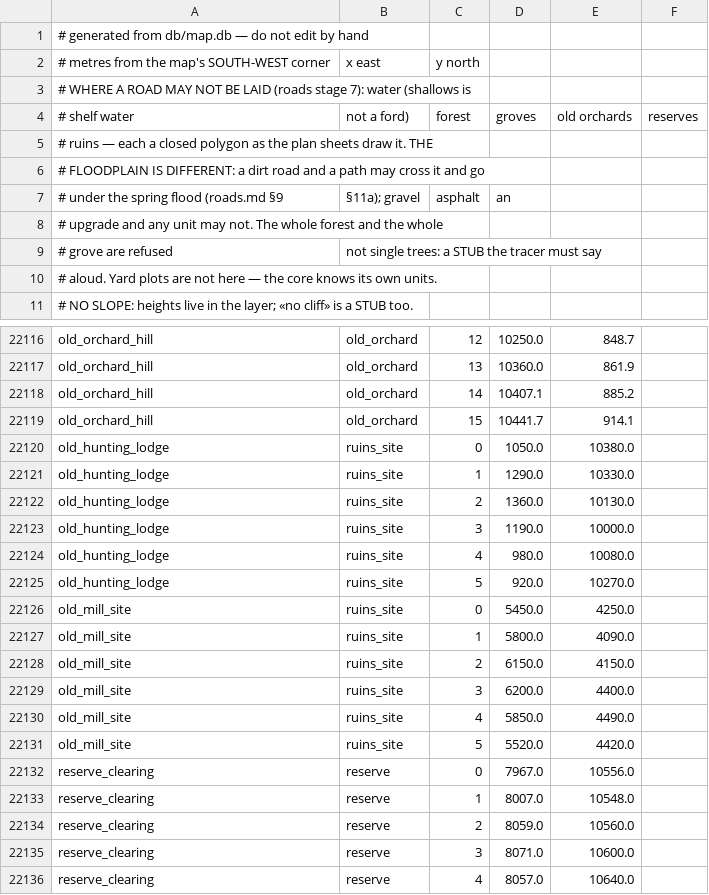
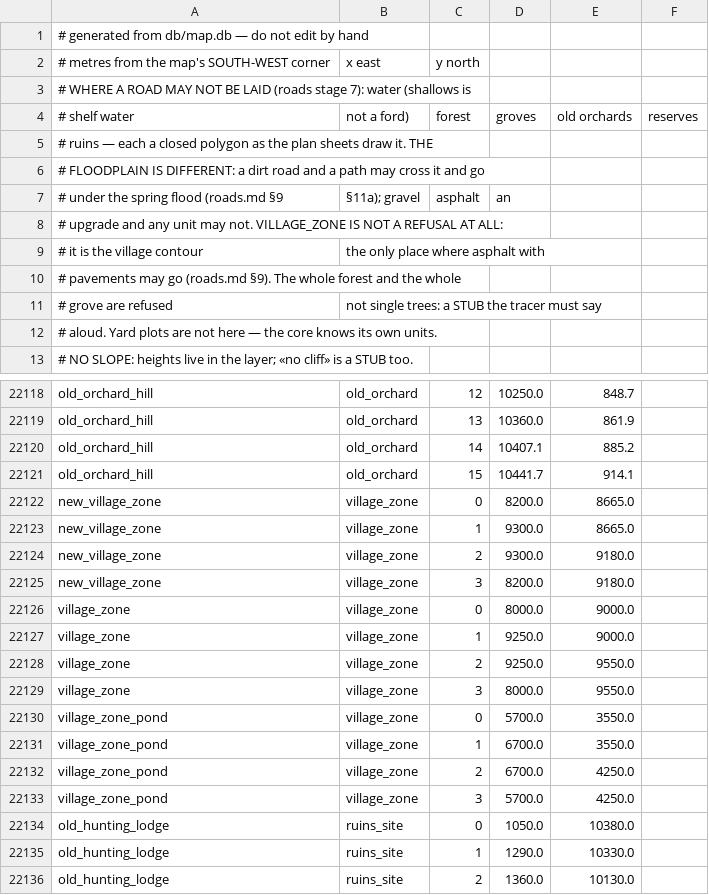
Before and after one commit to algb006/kolkhoz_root, a CSV file: tables/map_areas.csv, drawn as a sheet; only a part is shown, gaps mark what is left out; the shorter side is filled out with more unchanged rows.

```diff
--- a/tables/map_areas.csv
+++ b/tables/map_areas.csv
@@ -7,3 +7,5 @@
 # under the spring flood (roads.md §9, §11a); gravel, asphalt, an
-# upgrade and any unit may not. The whole forest and the whole
+# upgrade and any unit may not. VILLAGE_ZONE IS NOT A REFUSAL AT ALL:
+# it is the village contour, the only place where asphalt with
+# pavements may go (roads.md §9). The whole forest and the whole
 # grove are refused, not single trees: a STUB the tracer must say
@@ -22119,2 +22121,14 @@ old_orchard_hill,old_orchard,14,10407.1,885.2
 old_orchard_hill,old_orchard,15,10441.7,914.1
+new_village_zone,village_zone,0,8200.0,8665.0
+new_village_zone,village_zone,1,9300.0,8665.0
+new_village_zone,village_zone,2,9300.0,9180.0
+new_village_zone,village_zone,3,8200.0,9180.0
+village_zone,village_zone,0,8000.0,9000.0
+village_zone,village_zone,1,9250.0,9000.0
+village_zone,village_zone,2,9250.0,9550.0
+village_zone,village_zone,3,8000.0,9550.0
+village_zone_pond,village_zone,0,5700.0,3550.0
+village_zone_pond,village_zone,1,6700.0,3550.0
+village_zone_pond,village_zone,2,6700.0,4250.0
+village_zone_pond,village_zone,3,5700.0,4250.0
 old_hunting_lodge,ruins_site,0,1050.0,10380.0
```
